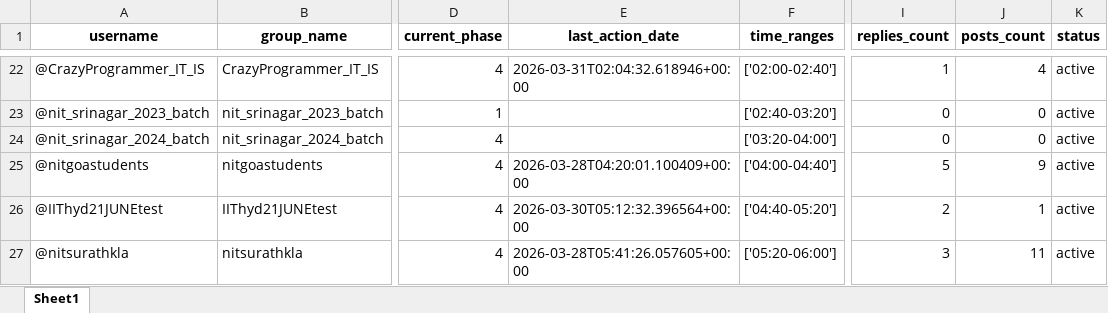
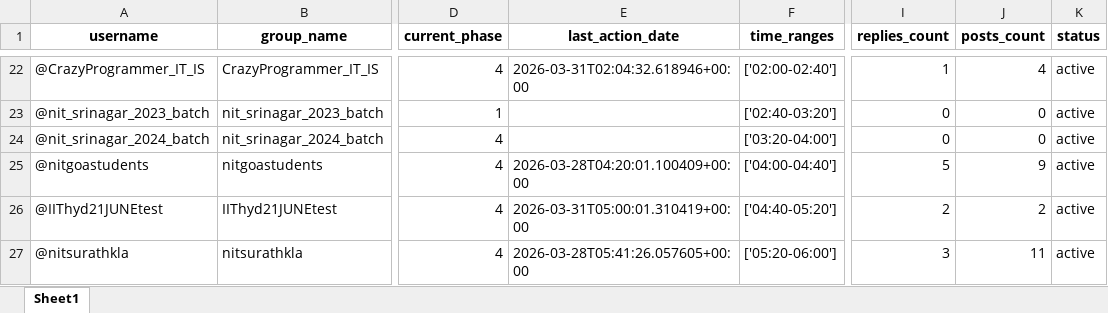
Before and after one commit to iit2022231-sys/Post_Updates_Job, an Excel workbook: group_promotion_service/data/groups_progress.xlsx, sheet Sheet1, drawn as a sheet; only a part is shown, gaps mark what is left out; values as stored, in another font and other column widths than the file's, no borders; the diff names each change by its address in the sheet, - before the commit and + after, or states it on an @@ line.

```diff
--- a/group_promotion_service/data/groups_progress.xlsx (sheet Sheet1)
+++ b/group_promotion_service/data/groups_progress.xlsx (sheet Sheet1)
-E26 (last_action_date): 2026-03-30T05:12:32.396564+00:00
+E26 (last_action_date): 2026-03-31T05:00:01.310419+00:00
-J26 (posts_count): 1
+J26 (posts_count): 2
```
Also changed, not shown: dm_promotion_service/data/users_engagement.xlsx, 2 other files.
